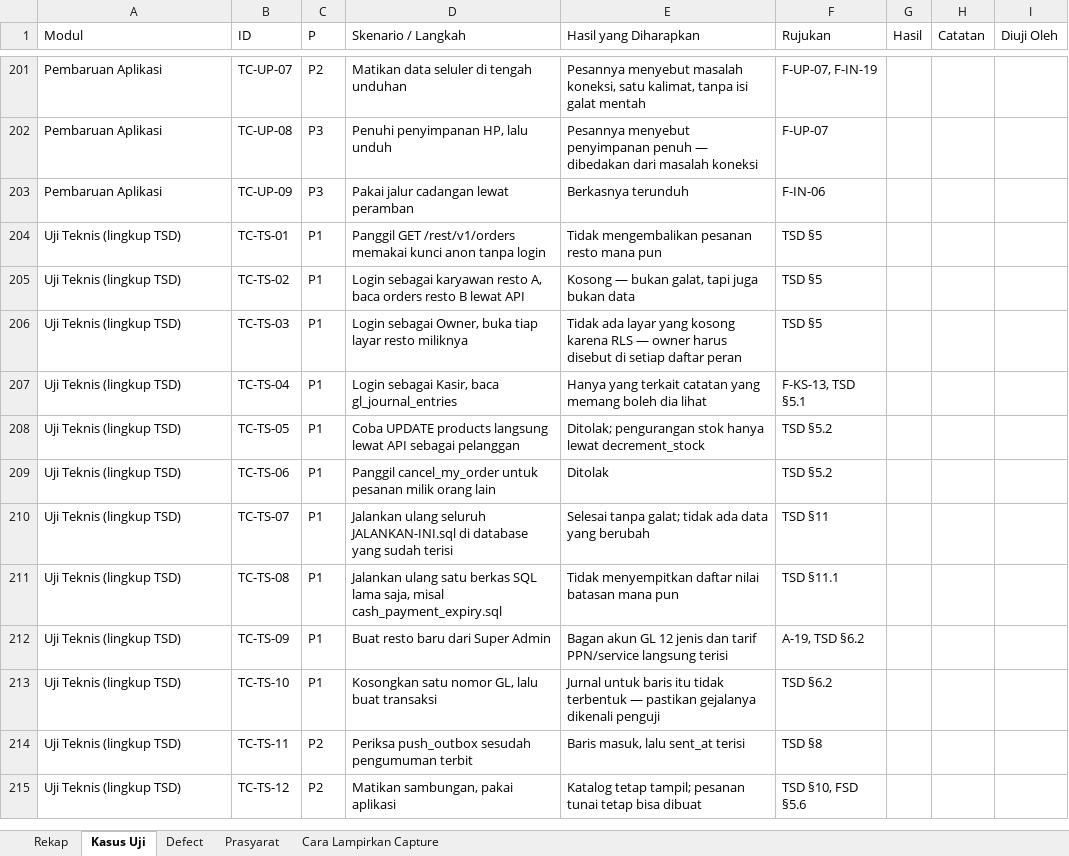
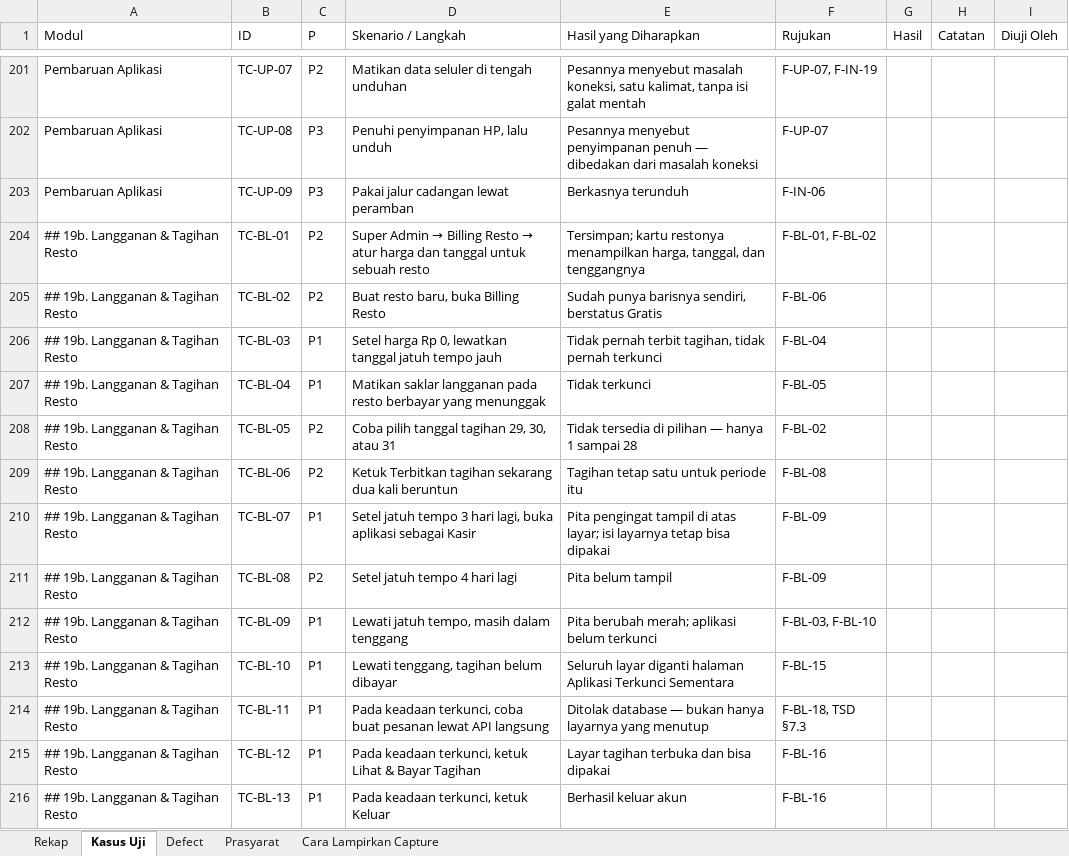
Before and after one commit to bujejuki-spec/KaataGo, an Excel workbook: docs/TEST-CASE-KAATAGO.xlsx, sheet Kasus Uji, drawn as a sheet; only a part is shown, gaps mark what is left out; the shorter side is filled out with more unchanged rows; values as stored, in another font and other column widths than the file's, no cell formats; the diff covers the shown part only; the diff names each change by its address in the sheet, - before the commit and + after, or states it on an @@ line.

```diff
--- a/docs/TEST-CASE-KAATAGO.xlsx (sheet Kasus Uji)
+++ b/docs/TEST-CASE-KAATAGO.xlsx (sheet Kasus Uji)
+row 204: ## 19b. Langganan & Tagihan Resto | TC-BL-01 | P2 | Super Admin → Billing Resto → atur harga dan tanggal untuk sebuah resto | Tersimpan; kartu restonya menampilkan harga, tanggal, dan tenggangnya | F-BL-01, F-BL-02
+row 205: ## 19b. Langganan & Tagihan Resto | TC-BL-02 | P2 | Buat resto baru, buka Billing Resto | Sudah punya barisnya sendiri, berstatus Gratis | F-BL-06
+row 206: ## 19b. Langganan & Tagihan Resto | TC-BL-03 | P1 | Setel harga Rp 0, lewatkan tanggal jatuh tempo jauh | Tidak pernah terbit tagihan, tidak pernah terkunci | F-BL-04
+row 207: ## 19b. Langganan & Tagihan Resto | TC-BL-04 | P1 | Matikan saklar langganan pada resto berbayar yang menunggak | Tidak terkunci | F-BL-05
+row 208: ## 19b. Langganan & Tagihan Resto | TC-BL-05 | P2 | Coba pilih tanggal tagihan 29, 30, atau 31 | Tidak tersedia di pilihan — hanya 1 sampai 28 | F-BL-02
+row 209: ## 19b. Langganan & Tagihan Resto | TC-BL-06 | P2 | Ketuk Terbitkan tagihan sekarang dua kali beruntun | Tagihan tetap satu untuk periode itu | F-BL-08
+row 210: ## 19b. Langganan & Tagihan Resto | TC-BL-07 | P1 | Setel jatuh tempo 3 hari lagi, buka aplikasi sebagai Kasir | Pita pengingat tampil di atas layar; isi layarnya tetap bisa dipakai | F-BL-09
+row 211: ## 19b. Langganan & Tagihan Resto | TC-BL-08 | P2 | Setel jatuh tempo 4 hari lagi | Pita belum tampil | F-BL-09
+row 212: ## 19b. Langganan & Tagihan Resto | TC-BL-09 | P1 | Lewati jatuh tempo, masih dalam tenggang | Pita berubah merah; aplikasi belum terkunci | F-BL-03, F-BL-10
+row 213: ## 19b. Langganan & Tagihan Resto | TC-BL-10 | P1 | Lewati tenggang, tagihan belum dibayar | Seluruh layar diganti halaman Aplikasi Terkunci Sementara | F-BL-15
+row 214: ## 19b. Langganan & Tagihan Resto | TC-BL-11 | P1 | Pada keadaan terkunci, coba buat pesanan lewat API langsung | Ditolak database — bukan hanya layarnya yang menutup | F-BL-18, TSD §7.3
+row 215: ## 19b. Langganan & Tagihan Resto | TC-BL-12 | P1 | Pada keadaan terkunci, ketuk Lihat & Bayar Tagihan | Layar tagihan terbuka dan bisa dipakai | F-BL-16
+row 216: ## 19b. Langganan & Tagihan Resto | TC-BL-13 | P1 | Pada keadaan terkunci, ketuk Keluar | Berhasil keluar akun | F-BL-16
```
Also changed, not shown: 13 added rows elsewhere in this sheet, sheet Rekap, cell formats, 17 other files.
